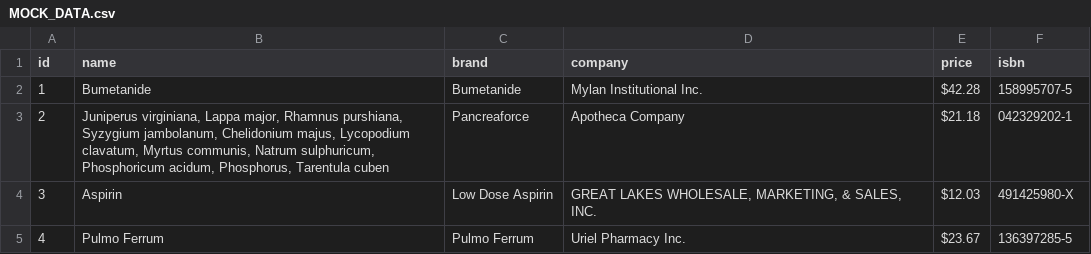
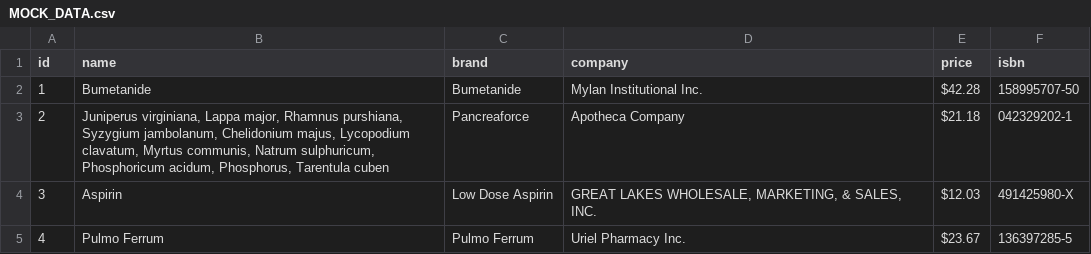
Before and after one commit to HolaShola/n.js_mp, a CSV file: data/MOCK_DATA.csv, drawn as a sheet; only a part is shown.

```diff
--- a/data/MOCK_DATA.csv
+++ b/data/MOCK_DATA.csv
@@ -1,3 +1,3 @@
 id,name,brand,company,price,isbn
-1,Bumetanide,Bumetanide,Mylan Institutional Inc.,$42.28,158995707-5
+1,Bumetanide,Bumetanide,Mylan Institutional Inc.,$42.28,158995707-50
 2,"Juniperus virginiana, Lappa major, Rhamnus purshiana, Syzygium jambolanum, Chelidonium majus, Lycopodium clavatum, Myrtus communis, Natrum sulphuricum, Phosphoricum acidum, Phosphorus, Tarentula cuben",Pancreaforce,Apotheca Company,$21.18,042329202-1
```
Also changed, not shown: 5 other files.
